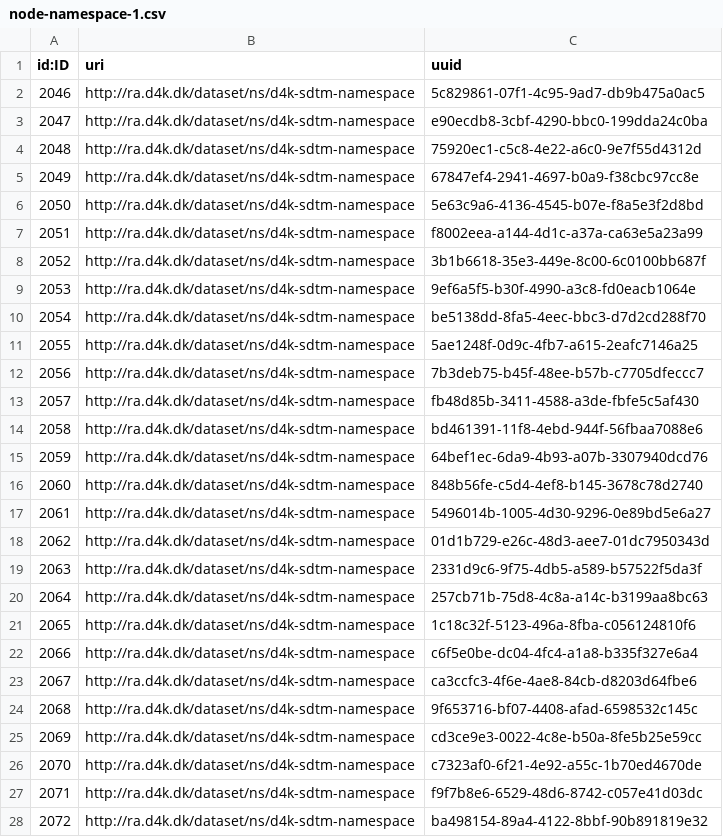
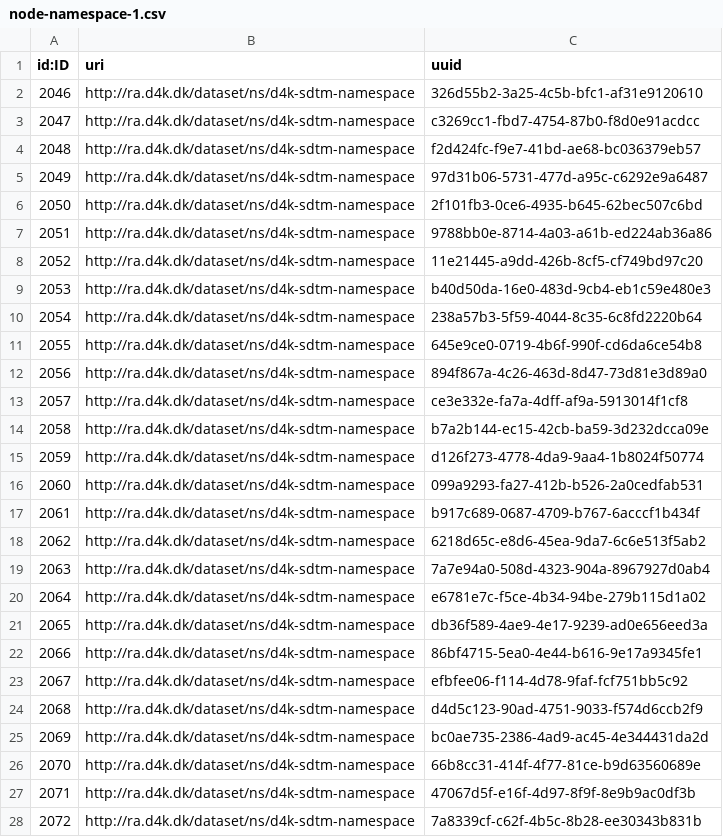
Before and after one commit to data4knowledge/sdtm_prep, a CSV file: load_data/node-namespace-1.csv, drawn as a sheet; only a part is shown; the diff covers the shown part only.

```diff
--- a/load_data/node-namespace-1.csv
+++ b/load_data/node-namespace-1.csv
@@ -1,28 +1,28 @@
 "id:ID","uri","uuid"
-"2046","http://ra.d4k.dk/dataset/ns/d4k-sdtm-namespace","5c829861-07f1-4c95-9ad7-db9b475a0ac5"
-"2047","http://ra.d4k.dk/dataset/ns/d4k-sdtm-namespace","e90ecdb8-3cbf-4290-bbc0-199dda24c0ba"
-"2048","http://ra.d4k.dk/dataset/ns/d4k-sdtm-namespace","75920ec1-c5c8-4e22-a6c0-9e7f55d4312d"
-"2049","http://ra.d4k.dk/dataset/ns/d4k-sdtm-namespace","67847ef4-2941-4697-b0a9-f38cbc97cc8e"
-"2050","http://ra.d4k.dk/dataset/ns/d4k-sdtm-namespace","5e63c9a6-4136-4545-b07e-f8a5e3f2d8bd"
-"2051","http://ra.d4k.dk/dataset/ns/d4k-sdtm-namespace","f8002eea-a144-4d1c-a37a-ca63e5a23a99"
-"2052","http://ra.d4k.dk/dataset/ns/d4k-sdtm-namespace","3b1b6618-35e3-449e-8c00-6c0100bb687f"
-"2053","http://ra.d4k.dk/dataset/ns/d4k-sdtm-namespace","9ef6a5f5-b30f-4990-a3c8-fd0eacb1064e"
-"2054","http://ra.d4k.dk/dataset/ns/d4k-sdtm-namespace","be5138dd-8fa5-4eec-bbc3-d7d2cd288f70"
-"2055","http://ra.d4k.dk/dataset/ns/d4k-sdtm-namespace","5ae1248f-0d9c-4fb7-a615-2eafc7146a25"
-"2056","http://ra.d4k.dk/dataset/ns/d4k-sdtm-namespace","7b3deb75-b45f-48ee-b57b-c7705dfeccc7"
-"2057","http://ra.d4k.dk/dataset/ns/d4k-sdtm-namespace","fb48d85b-3411-4588-a3de-fbfe5c5af430"
-"2058","http://ra.d4k.dk/dataset/ns/d4k-sdtm-namespace","bd461391-11f8-4ebd-944f-56fbaa7088e6"
-"2059","http://ra.d4k.dk/dataset/ns/d4k-sdtm-namespace","64bef1ec-6da9-4b93-a07b-3307940dcd76"
-"2060","http://ra.d4k.dk/dataset/ns/d4k-sdtm-namespace","848b56fe-c5d4-4ef8-b145-3678c78d2740"
-"2061","http://ra.d4k.dk/dataset/ns/d4k-sdtm-namespace","5496014b-1005-4d30-9296-0e89bd5e6a27"
-"2062","http://ra.d4k.dk/dataset/ns/d4k-sdtm-namespace","01d1b729-e26c-48d3-aee7-01dc7950343d"
-"2063","http://ra.d4k.dk/dataset/ns/d4k-sdtm-namespace","2331d9c6-9f75-4db5-a589-b57522f5da3f"
-"2064","http://ra.d4k.dk/dataset/ns/d4k-sdtm-namespace","257cb71b-75d8-4c8a-a14c-b3199aa8bc63"
-"2065","http://ra.d4k.dk/dataset/ns/d4k-sdtm-namespace","1c18c32f-5123-496a-8fba-c056124810f6"
-"2066","http://ra.d4k.dk/dataset/ns/d4k-sdtm-namespace","c6f5e0be-dc04-4fc4-a1a8-b335f327e6a4"
-"2067","http://ra.d4k.dk/dataset/ns/d4k-sdtm-namespace","ca3ccfc3-4f6e-4ae8-84cb-d8203d64fbe6"
-"2068","http://ra.d4k.dk/dataset/ns/d4k-sdtm-namespace","9f653716-bf07-4408-afad-6598532c145c"
-"2069","http://ra.d4k.dk/dataset/ns/d4k-sdtm-namespace","cd3ce9e3-0022-4c8e-b50a-8fe5b25e59cc"
-"2070","http://ra.d4k.dk/dataset/ns/d4k-sdtm-namespace","c7323af0-6f21-4e92-a55c-1b70ed4670de"
-"2071","http://ra.d4k.dk/dataset/ns/d4k-sdtm-namespace","f9f7b8e6-6529-48d6-8742-c057e41d03dc"
-"2072","http://ra.d4k.dk/dataset/ns/d4k-sdtm-namespace","ba498154-89a4-4122-8bbf-90b891819e32"
+"2046","http://ra.d4k.dk/dataset/ns/d4k-sdtm-namespace","326d55b2-3a25-4c5b-bfc1-af31e9120610"
+"2047","http://ra.d4k.dk/dataset/ns/d4k-sdtm-namespace","c3269cc1-fbd7-4754-87b0-f8d0e91acdcc"
+"2048","http://ra.d4k.dk/dataset/ns/d4k-sdtm-namespace","f2d424fc-f9e7-41bd-ae68-bc036379eb57"
+"2049","http://ra.d4k.dk/dataset/ns/d4k-sdtm-namespace","97d31b06-5731-477d-a95c-c6292e9a6487"
+"2050","http://ra.d4k.dk/dataset/ns/d4k-sdtm-namespace","2f101fb3-0ce6-4935-b645-62bec507c6bd"
+"2051","http://ra.d4k.dk/dataset/ns/d4k-sdtm-namespace","9788bb0e-8714-4a03-a61b-ed224ab36a86"
+"2052","http://ra.d4k.dk/dataset/ns/d4k-sdtm-namespace","11e21445-a9dd-426b-8cf5-cf749bd97c20"
+"2053","http://ra.d4k.dk/dataset/ns/d4k-sdtm-namespace","b40d50da-16e0-483d-9cb4-eb1c59e480e3"
+"2054","http://ra.d4k.dk/dataset/ns/d4k-sdtm-namespace","238a57b3-5f59-4044-8c35-6c8fd2220b64"
+"2055","http://ra.d4k.dk/dataset/ns/d4k-sdtm-namespace","645e9ce0-0719-4b6f-990f-cd6da6ce54b8"
+"2056","http://ra.d4k.dk/dataset/ns/d4k-sdtm-namespace","894f867a-4c26-463d-8d47-73d81e3d89a0"
+"2057","http://ra.d4k.dk/dataset/ns/d4k-sdtm-namespace","ce3e332e-fa7a-4dff-af9a-5913014f1cf8"
+"2058","http://ra.d4k.dk/dataset/ns/d4k-sdtm-namespace","b7a2b144-ec15-42cb-ba59-3d232dcca09e"
+"2059","http://ra.d4k.dk/dataset/ns/d4k-sdtm-namespace","d126f273-4778-4da9-9aa4-1b8024f50774"
+"2060","http://ra.d4k.dk/dataset/ns/d4k-sdtm-namespace","099a9293-fa27-412b-b526-2a0cedfab531"
+"2061","http://ra.d4k.dk/dataset/ns/d4k-sdtm-namespace","b917c689-0687-4709-b767-6acccf1b434f"
+"2062","http://ra.d4k.dk/dataset/ns/d4k-sdtm-namespace","6218d65c-e8d6-45ea-9da7-6c6e513f5ab2"
+"2063","http://ra.d4k.dk/dataset/ns/d4k-sdtm-namespace","7a7e94a0-508d-4323-904a-8967927d0ab4"
+"2064","http://ra.d4k.dk/dataset/ns/d4k-sdtm-namespace","e6781e7c-f5ce-4b34-94be-279b115d1a02"
+"2065","http://ra.d4k.dk/dataset/ns/d4k-sdtm-namespace","db36f589-4ae9-4e17-9239-ad0e656eed3a"
+"2066","http://ra.d4k.dk/dataset/ns/d4k-sdtm-namespace","86bf4715-5ea0-4e44-b616-9e17a9345fe1"
+"2067","http://ra.d4k.dk/dataset/ns/d4k-sdtm-namespace","efbfee06-f114-4d78-9faf-fcf751bb5c92"
+"2068","http://ra.d4k.dk/dataset/ns/d4k-sdtm-namespace","d4d5c123-90ad-4751-9033-f574d6ccb2f9"
+"2069","http://ra.d4k.dk/dataset/ns/d4k-sdtm-namespace","bc0ae735-2386-4ad9-ac45-4e344431da2d"
+"2070","http://ra.d4k.dk/dataset/ns/d4k-sdtm-namespace","66b8cc31-414f-4f77-81ce-b9d63560689e"
+"2071","http://ra.d4k.dk/dataset/ns/d4k-sdtm-namespace","47067d5f-e16f-4d97-8f9f-8e9b9ac0df3b"
+"2072","http://ra.d4k.dk/dataset/ns/d4k-sdtm-namespace","7a8339cf-c62f-4b5c-8b28-ee30343b831b"
```
Also changed, not shown: 37 edited cells elsewhere in this file, load_data/node-biomedical_concept_ref-1.csv, load_data/node-domain-1.csv, 9 other files.
